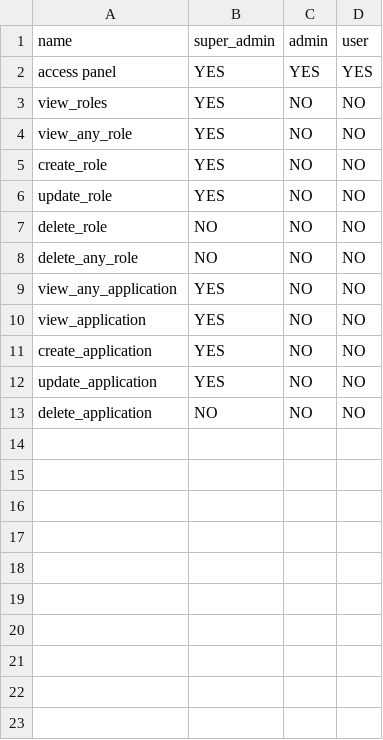
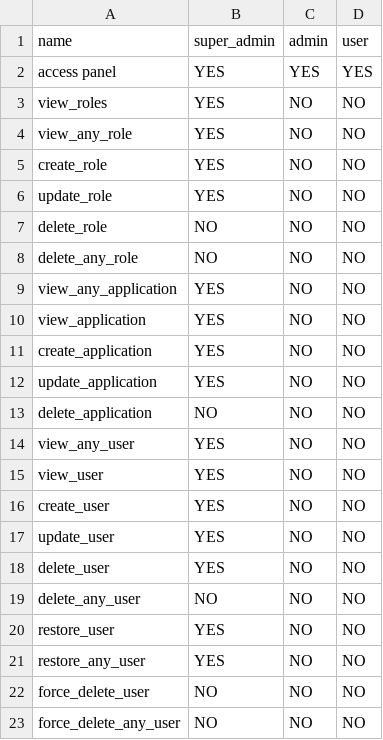
Before and after one commit to hadziqmtqn/mikrotik-bills, a CSV file: database/import/permission.csv, drawn as a sheet.

Commit message:
Add Filament User resource and policy
Introduces Filament UserResource with CRUD pages, table columns, filters, and actions. Adds UserPolicy for granular user permissions. Updates User model with avatar attribute. Registers new permissions in permission.csv and simplifies FilamentShieldPlugin configuration.

```diff
--- a/database/import/permission.csv
+++ b/database/import/permission.csv
@@ -13 +13,11 @@ update_application;YES;NO;NO
 delete_application;NO;NO;NO
+view_any_user;YES;NO;NO
+view_user;YES;NO;NO
+create_user;YES;NO;NO
+update_user;YES;NO;NO
+delete_user;YES;NO;NO
+delete_any_user;NO;NO;NO
+restore_user;YES;NO;NO
+restore_any_user;YES;NO;NO
+force_delete_user;NO;NO;NO
+force_delete_any_user;NO;NO;NO
```
Also changed, not shown: 7 other files.
